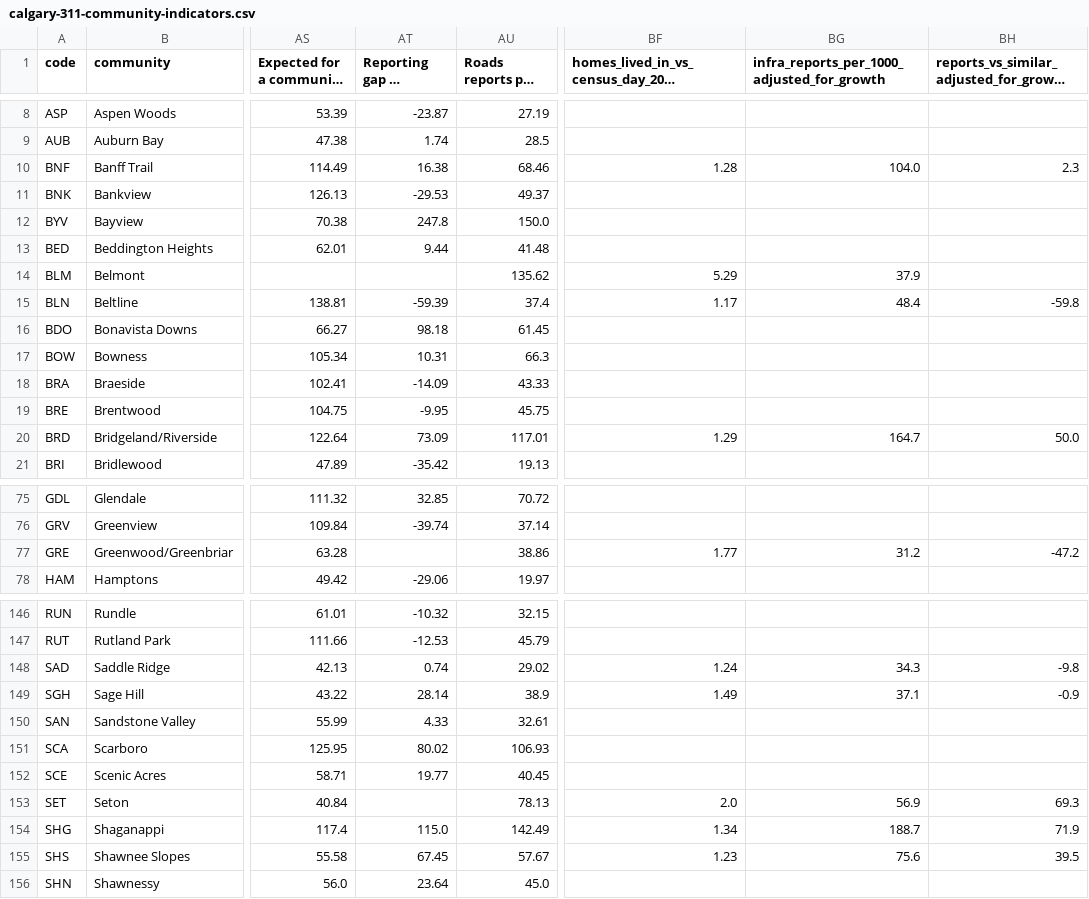
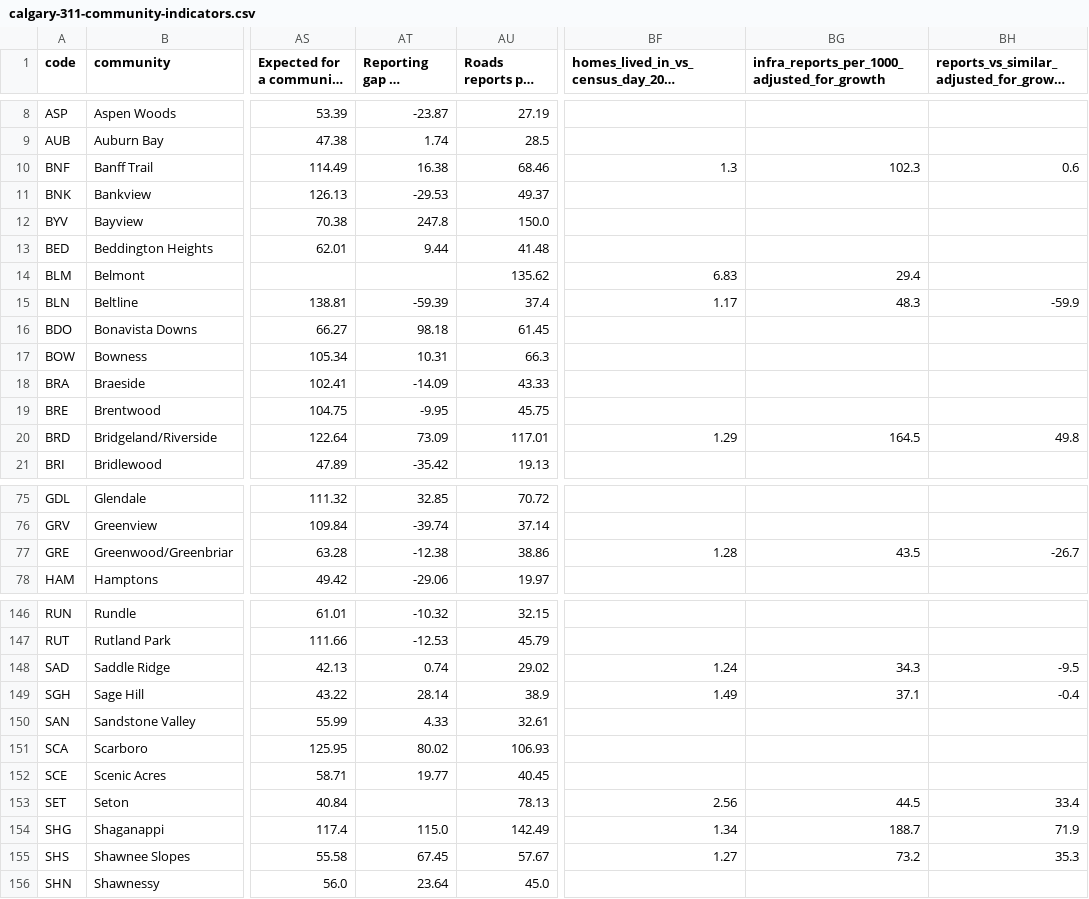
Before and after one commit to hassanaliarshad110/calgary-311, a CSV file: downloads/calgary-311-community-indicators.csv, drawn as a sheet; only a part is shown, gaps mark what is left out; long unchanged cells end in …; the diff covers the shown part only; the diff names each change by its address in the sheet, - before the commit and + after, or states it on an @@ line.

Commit message:
Corrections from independent review of the growth model

```diff
--- a/downloads/calgary-311-community-indicators.csv
+++ b/downloads/calgary-311-community-indicators.csv
-BF10: 1.28
+BF10: 1.3
-BG10: 104.0
+BG10: 102.3
-BH10: 2.3
+BH10: 0.6
-BF14: 5.29
+BF14: 6.83
-BG14: 37.9
+BG14: 29.4
-BG15: 48.4
+BG15: 48.3
-BH15: -59.8
+BH15: -59.9
-BG20: 164.7
+BG20: 164.5
-BH20: 50.0
+BH20: 49.8
-AT77 (Reporting gap vs expected (%)): (empty)
+AT77 (Reporting gap vs expected (%)): -12.38
-BF77: 1.77
+BF77: 1.28
-BG77: 31.2
+BG77: 43.5
-BH77: -47.2
+BH77: -26.7
-BH148: -9.8
+BH148: -9.5
-BH149: -0.9
+BH149: -0.4
-BF153: 2.0
+BF153: 2.56
-BG153: 56.9
+BG153: 44.5
-BH153: 69.3
+BH153: 33.4
-BF155: 1.23
+BF155: 1.27
-BG155: 75.6
+BG155: 73.2
-BH155: 39.5
+BH155: 35.3
```
Also changed, not shown: 32 edited cells elsewhere in this file, 8 other files.
